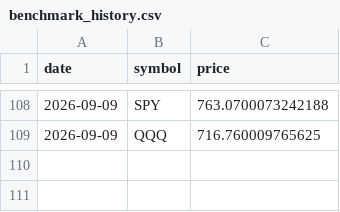
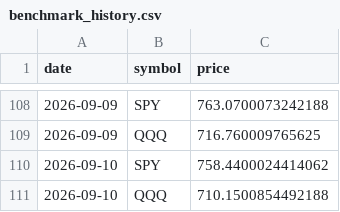
Before and after one commit to pradnyaw25/ai-portfolio-manager, a CSV file: data/benchmark_history.csv, drawn as a sheet; only a part is shown, gaps mark what is left out.

```diff
--- a/data/benchmark_history.csv
+++ b/data/benchmark_history.csv
@@ -109 +109,3 @@ date,symbol,price
 2026-09-09,QQQ,716.760009765625
+2026-09-10,SPY,758.4400024414062
+2026-09-10,QQQ,710.1500854492188
```
Also changed, not shown: data/portfolio_history.csv, public/benchmark_history.csv, 52 other files.
